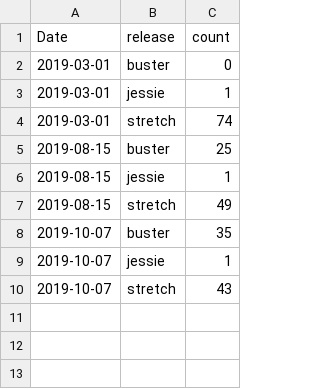
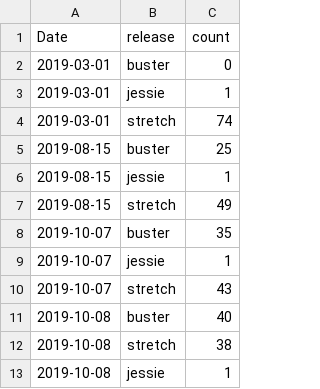
Before and after one commit to pastly/tsa-wiki, a CSV file: tsa/howto/upgrades/data.csv, drawn as a sheet; the diff names each change by its address in the sheet, - before the commit and + after, or states it on an @@ line.

Commit message:
rerun with today's data

```diff
--- a/tsa/howto/upgrades/data.csv
+++ b/tsa/howto/upgrades/data.csv
+row 11: 2019-10-08 | buster | 40
+row 12: 2019-10-08 | stretch | 38
+row 13: 2019-10-08 | jessie | 1
```
Also changed, not shown: 1 other file.
